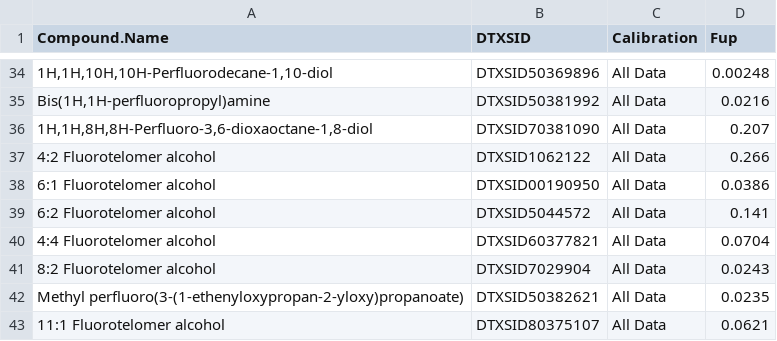
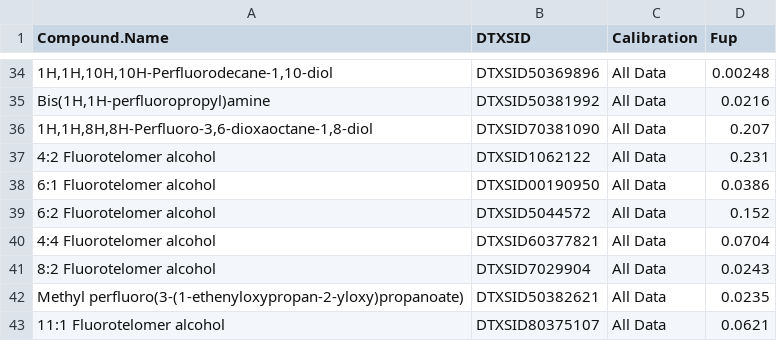
Before and after one commit to USEPA/invitroTKstats, a TSV file: working/KreutzPFAS/KreutzPFAS-PPB-UC-Level3.tsv, drawn as a sheet; only a part is shown, gaps mark what is left out.

```diff
--- a/working/KreutzPFAS/KreutzPFAS-PPB-UC-Level3.tsv
+++ b/working/KreutzPFAS/KreutzPFAS-PPB-UC-Level3.tsv
@@ -36,5 +36,5 @@ Bis(1H,1H-perfluoropropyl)amine	DTXSID50381992	All Data	0.0216
 1H,1H,8H,8H-Perfluoro-3,6-dioxaoctane-1,8-diol	DTXSID70381090	All Data	0.207
-4:2 Fluorotelomer alcohol	DTXSID1062122	All Data	0.266
+4:2 Fluorotelomer alcohol	DTXSID1062122	All Data	0.231
 6:1 Fluorotelomer alcohol	DTXSID00190950	All Data	0.0386
-6:2 Fluorotelomer alcohol	DTXSID5044572	All Data	0.141
+6:2 Fluorotelomer alcohol	DTXSID5044572	All Data	0.152
 4:4 Fluorotelomer alcohol	DTXSID60377821	All Data	0.0704
```
Also changed, not shown: working/KreutzPFAS/KreutzPFAS-PPB-UC-Level0.tsv, working/KreutzPFAS/KreutzPFAS-PPB-UC-Level1.tsv, 2 other files.
